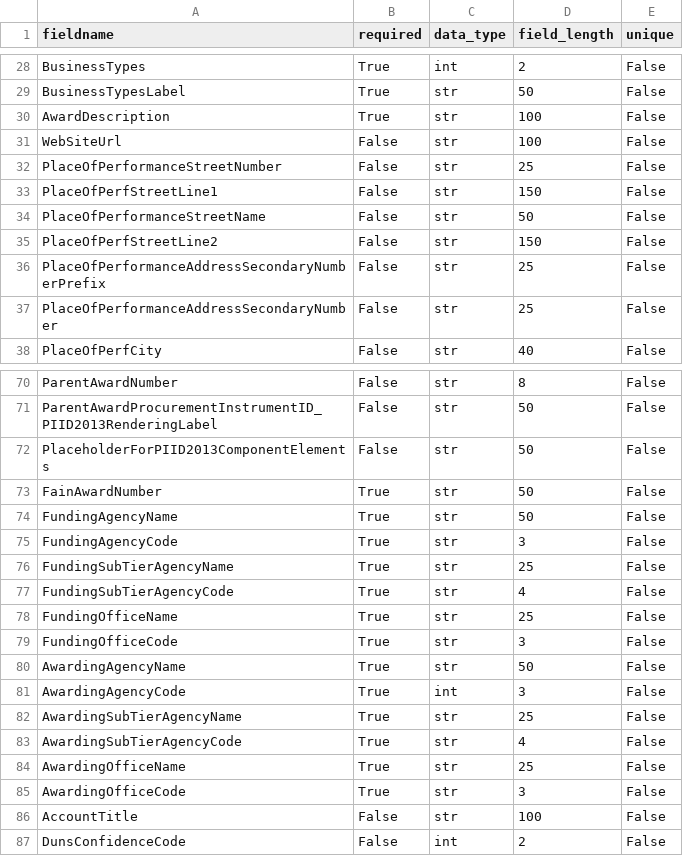
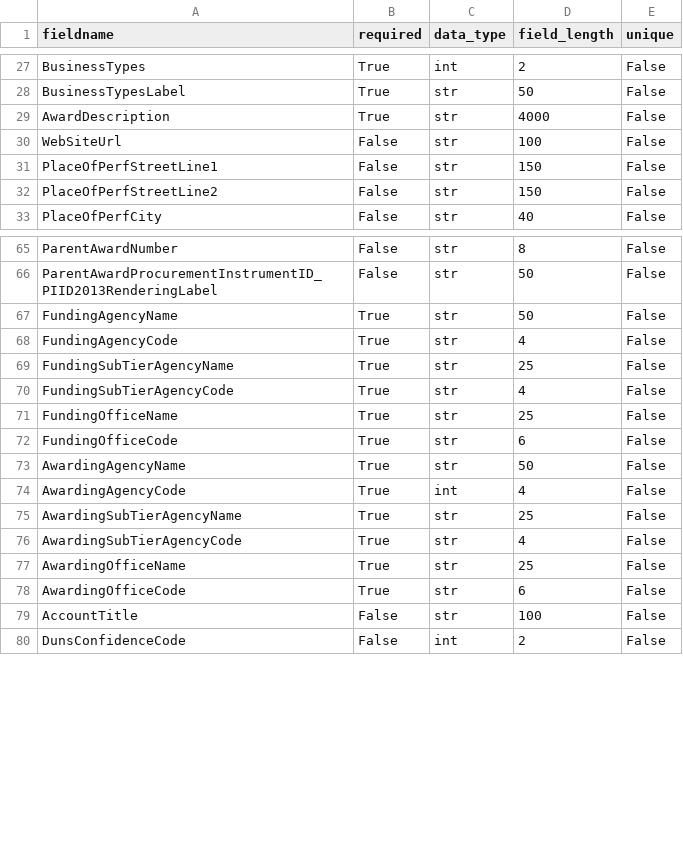
Before and after one commit to 18F/data-act-pilot, a CSV file: app/validator/rules/award_rules.csv, drawn as a sheet; only a part is shown, gaps mark what is left out; the diff covers the shown part only.

Commit message:
Update award_rules.csv

```diff
--- a/app/validator/rules/award_rules.csv
+++ b/app/validator/rules/award_rules.csv
@@ -29,10 +28,6 @@ BusinessTypes,True,int,2,False
 BusinessTypesLabel,True,str,50,False
-AwardDescription,True,str,100,False
+AwardDescription,True,str,4000,False
 WebSiteUrl,False,str,100,False
-PlaceOfPerformanceStreetNumber,False,str,25,False
 PlaceOfPerfStreetLine1,False,str,150,False
-PlaceOfPerformanceStreetName,False,str,50,False
 PlaceOfPerfStreetLine2,False,str,150,False
-PlaceOfPerformanceAddressSecondaryNumberPrefix,False,str,25,False
-PlaceOfPerformanceAddressSecondaryNumber,False,str,25,False
 PlaceOfPerfCity,False,str,40,False
@@ -71,6 +66,4 @@ ParentAwardNumber,False,str,8,False
 ParentAwardProcurementInstrumentID_PIID2013RenderingLabel,False,str,50,False
-PlaceholderForPIID2013ComponentElements,False,str,50,False
-FainAwardNumber,True,str,50,False
 FundingAgencyName,True,str,50,False
-FundingAgencyCode,True,str,3,False
+FundingAgencyCode,True,str,4,False
 FundingSubTierAgencyName,True,str,25,False
@@ -78,5 +71,5 @@ FundingSubTierAgencyCode,True,str,4,False
 FundingOfficeName,True,str,25,False
-FundingOfficeCode,True,str,3,False
+FundingOfficeCode,True,str,6,False
 AwardingAgencyName,True,str,50,False
-AwardingAgencyCode,True,int,3,False
+AwardingAgencyCode,True,int,4,False
 AwardingSubTierAgencyName,True,str,25,False
@@ -84,3 +77,3 @@ AwardingSubTierAgencyCode,True,str,4,False
 AwardingOfficeName,True,str,25,False
-AwardingOfficeCode,True,str,3,False
+AwardingOfficeCode,True,str,6,False
 AccountTitle,False,str,100,False
```
Also changed, not shown: 1 removed row and 15 edited cells elsewhere in this file.
